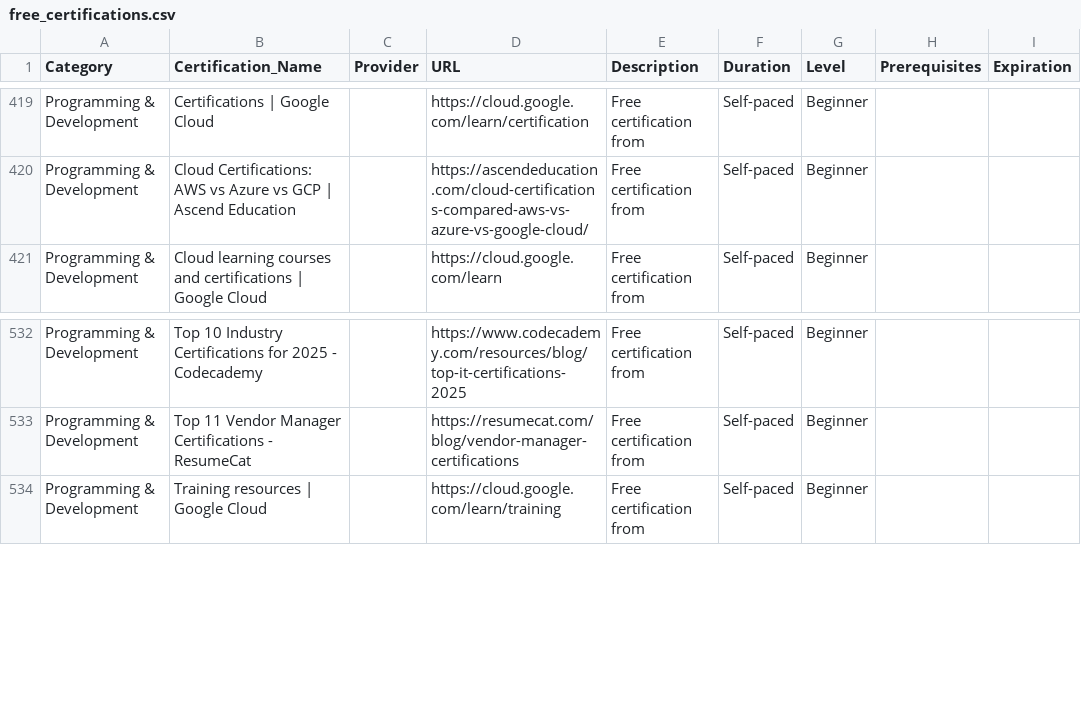
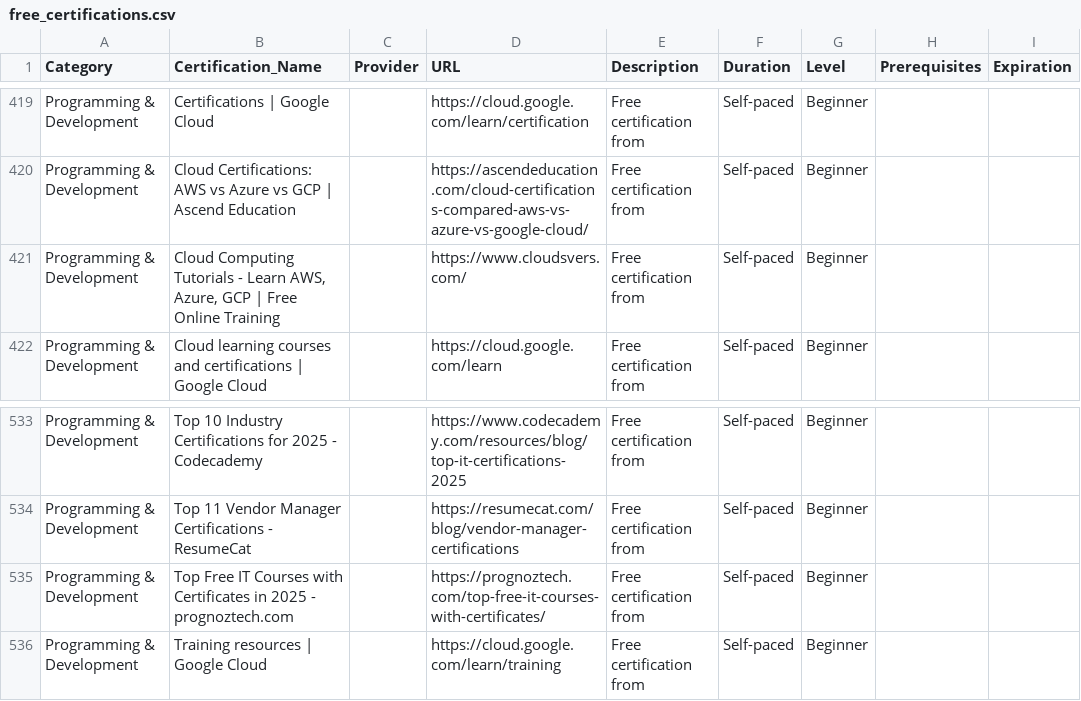
Before and after one commit to saint1415/free_certs, a CSV file: free_certifications.csv, drawn as a sheet; only a part is shown, gaps mark what is left out; the diff names each change by its address in the sheet, - before the commit and + after, or states it on an @@ line.

```diff
--- a/free_certifications.csv
+++ b/free_certifications.csv
+row 421: Programming & Development | Cloud Computing Tutorials - Learn AWS, Azure, GCP | Free Online Training |  | https://www.cloudsvers.com/ | Free certification from | Self-paced | Beginner
+row 535: Programming & Development | Top Free IT Courses with Certificates in 2025 - prognoztech.com |  | https://prognoztech.com/top-free-it-courses-with-certificates/ | Free certification from | Self-paced | Beginner
```
Also changed, not shown: 2 other files.
